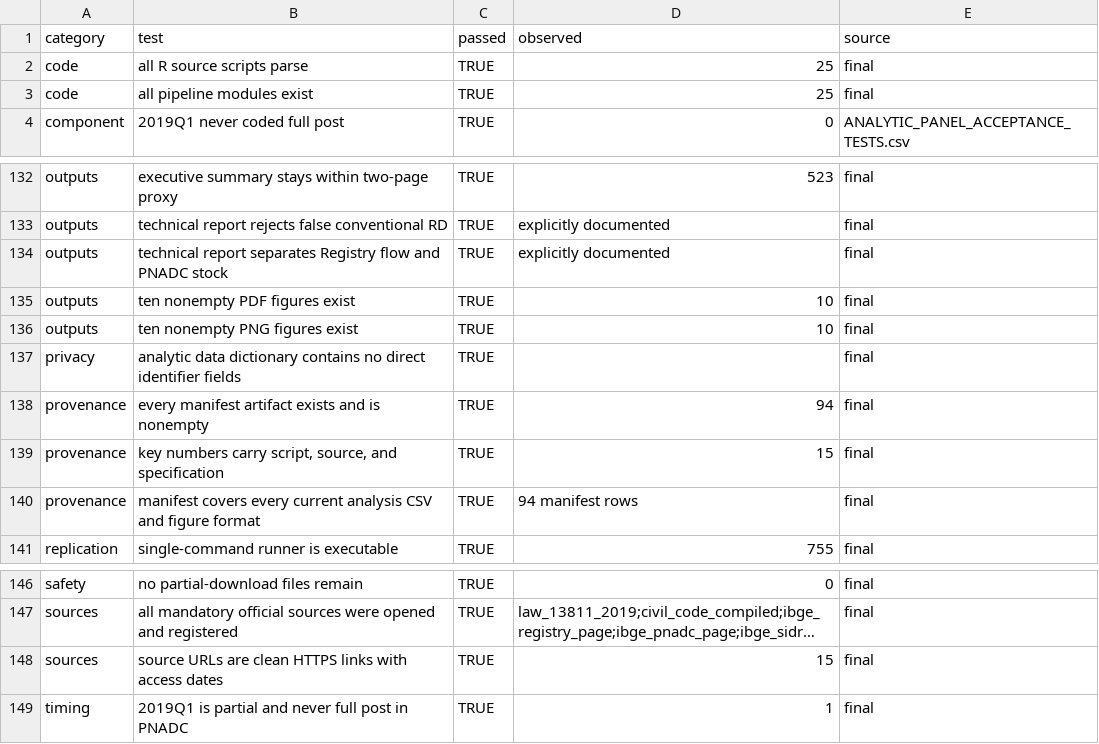
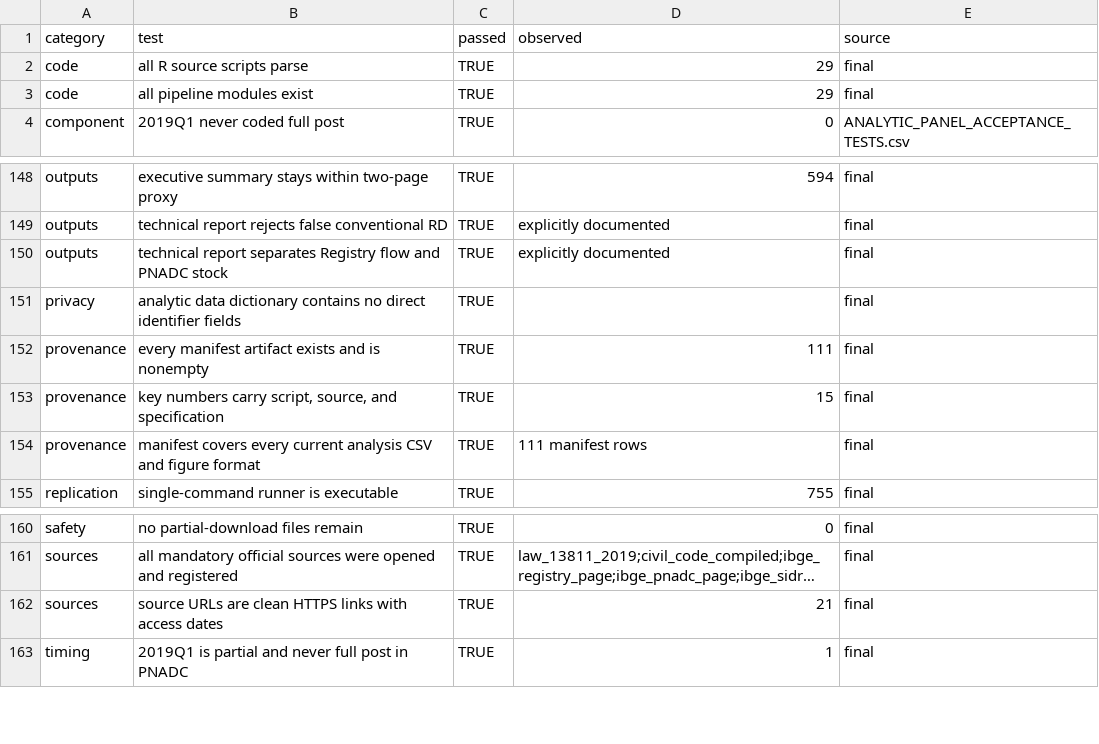
Before and after one commit to cruzm/child_marriage_brazil, a CSV file: Darcio/outputs/audit/FINAL_TEST_SUMMARY.csv, drawn as a sheet; only a part is shown, gaps mark what is left out; long unchanged cells end in …; removed rows and columns are numbered as before the commit, all else as after; the diff covers the shown part only; the diff names each change by its address in the sheet, - before the commit and + after, or states it on an @@ line.

```diff
--- a/Darcio/outputs/audit/FINAL_TEST_SUMMARY.csv
+++ b/Darcio/outputs/audit/FINAL_TEST_SUMMARY.csv
-D2:D3 (observed): 25
+D2:D3 (observed): 29
-D148 (observed): 523
+D148 (observed): 594
-row 135: outputs | ten nonempty PDF figures exist | TRUE | 10 | final
-row 136: outputs | ten nonempty PNG figures exist | TRUE | 10 | final
-D152 (observed): 94
+D152 (observed): 111
-D154 (observed): 94 manifest rows
+D154 (observed): 111 manifest rows
-D162 (observed): 15
+D162 (observed): 21
```
Also changed, not shown: 16 added rows and 4 edited cells elsewhere in this file, Darcio/outputs/analysis/RESULTS_MANIFEST.csv, 24 other files.
